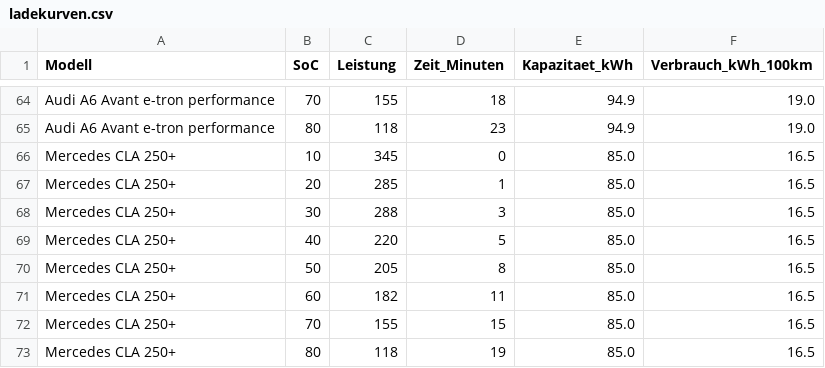
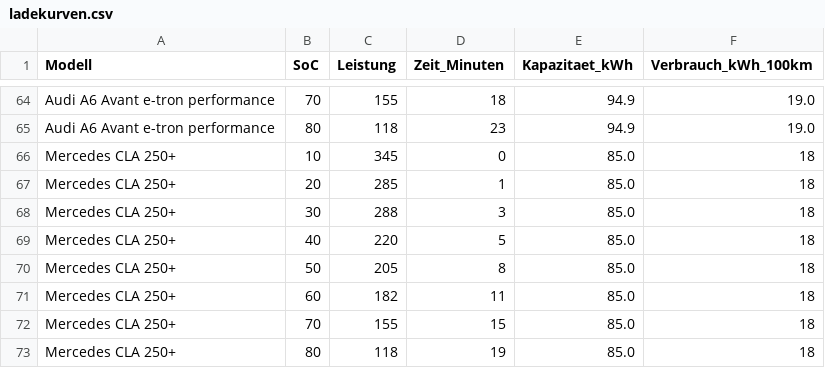
Before and after one commit to xtec1774/ev-chargingcurves, a CSV file: ladekurven.csv, drawn as a sheet; only a part is shown, gaps mark what is left out.

Commit message:
Update ladekurven.csv

```diff
--- a/ladekurven.csv
+++ b/ladekurven.csv
@@ -65,9 +65,9 @@ Audi A6 Avant e-tron performance;70;155;18;94.9;19.0
 Audi A6 Avant e-tron performance;80;118;23;94.9;19.0
-Mercedes CLA 250+;10;345;0;85.0;16.5
-Mercedes CLA 250+;20;285;1;85.0;16.5
-Mercedes CLA 250+;30;288;3;85.0;16.5
-Mercedes CLA 250+;40;220;5;85.0;16.5
-Mercedes CLA 250+;50;205;8;85.0;16.5
-Mercedes CLA 250+;60;182;11;85.0;16.5
-Mercedes CLA 250+;70;155;15;85.0;16.5
-Mercedes CLA 250+;80;118;19;85.0;16.5
+Mercedes CLA 250+;10;345;0;85.0;18
+Mercedes CLA 250+;20;285;1;85.0;18
+Mercedes CLA 250+;30;288;3;85.0;18
+Mercedes CLA 250+;40;220;5;85.0;18
+Mercedes CLA 250+;50;205;8;85.0;18
+Mercedes CLA 250+;60;182;11;85.0;18
+Mercedes CLA 250+;70;155;15;85.0;18
+Mercedes CLA 250+;80;118;19;85.0;18
```
